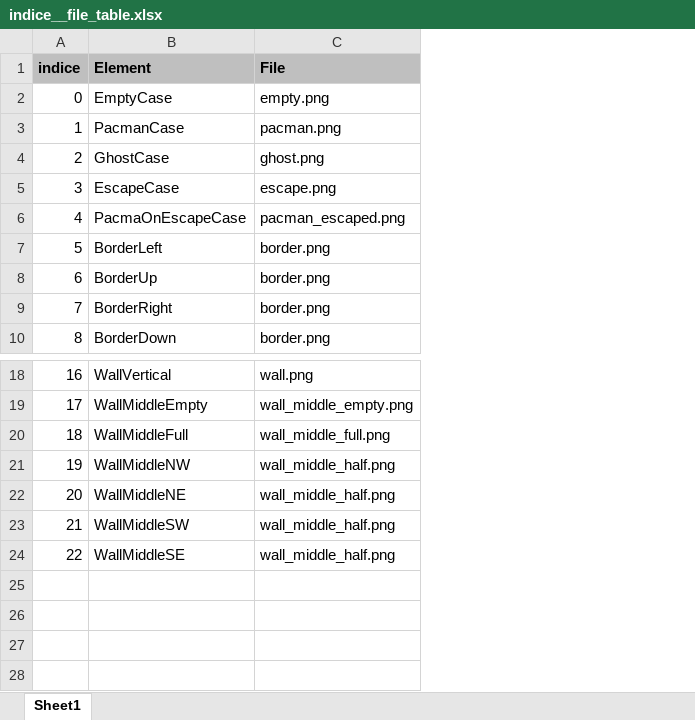
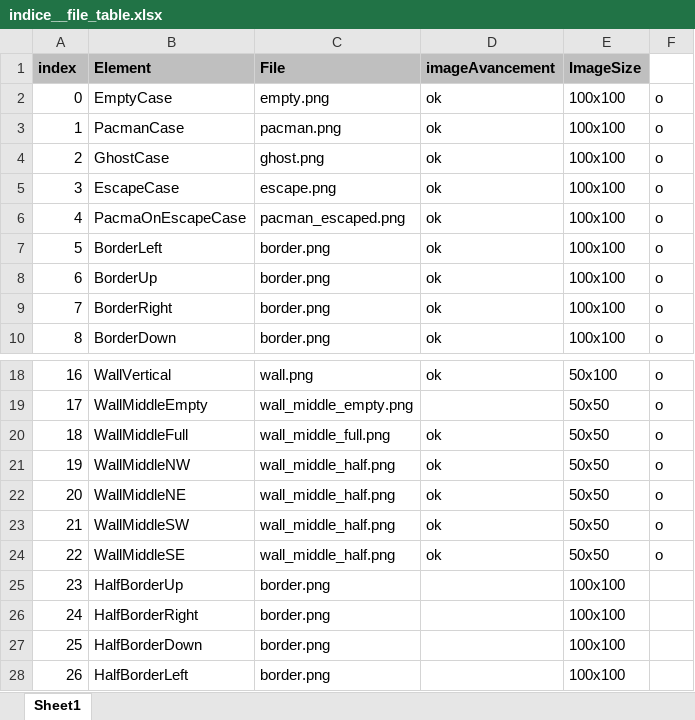
Before and after one commit to lucienRakotomalala/UPS-M2-ISTR2018-ProjetLaby, an Excel workbook: src/texture/indice__file_table.xlsx, sheet Sheet1, drawn as a sheet; only a part is shown, gaps mark what is left out; values as stored, in another font and other column widths than the file's, no borders; the diff names each change by its address in the sheet, - before the commit and + after, or states it on an @@ line.

Commit message:
generation image avec texture

```diff
--- a/src/texture/indice__file_table.xlsx (sheet Sheet1)
+++ b/src/texture/indice__file_table.xlsx (sheet Sheet1)
+column D (imageAvancement), rows 2-10: all ok; rows 18-24: ok |  | ok | ok | ok | ok | ok
+column E (ImageSize), rows 2-10: all 100x100; rows 18-24: 50x100 | 50x50 | 50x50 | 50x50 | 50x50 | 50x50 | 50x50
+column F, rows 2-10: all o; rows 18-24: all o
@@ column A (index) renumbered in row 1 @@
+row 25: 23 | HalfBorderUp | border.png |  | 100x100
+row 26: 24 | HalfBorderRight | border.png |  | 100x100
+row 27: 25 | HalfBorderDown | border.png |  | 100x100
+row 28: 26 | HalfBorderLeft | border.png |  | 100x100
```
Also changed, not shown: 12 other files.
